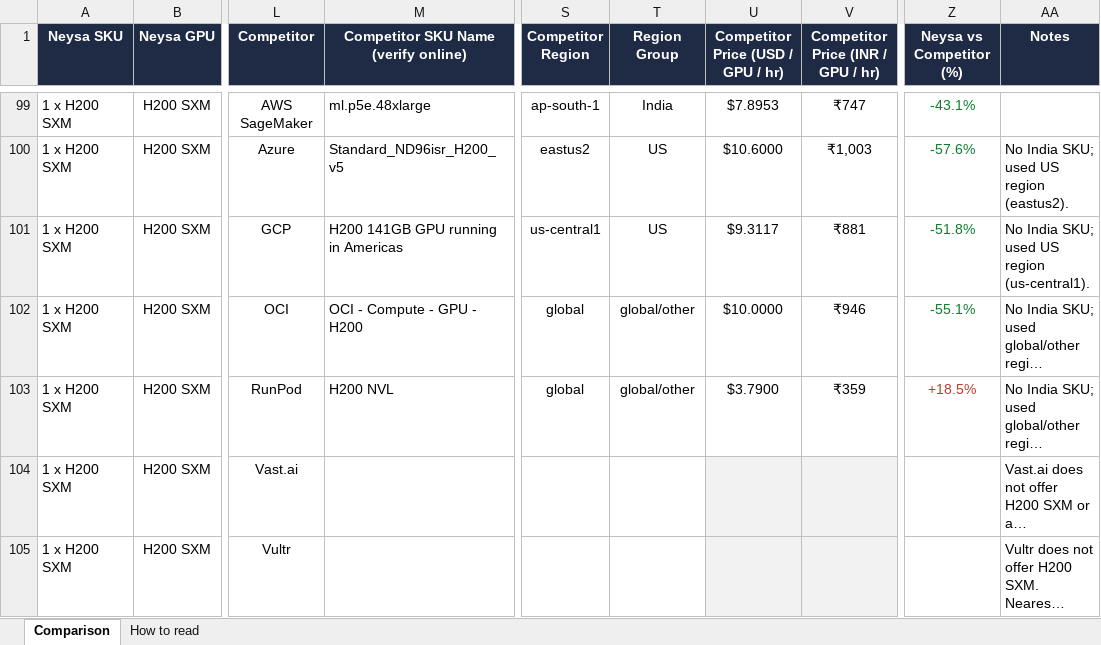
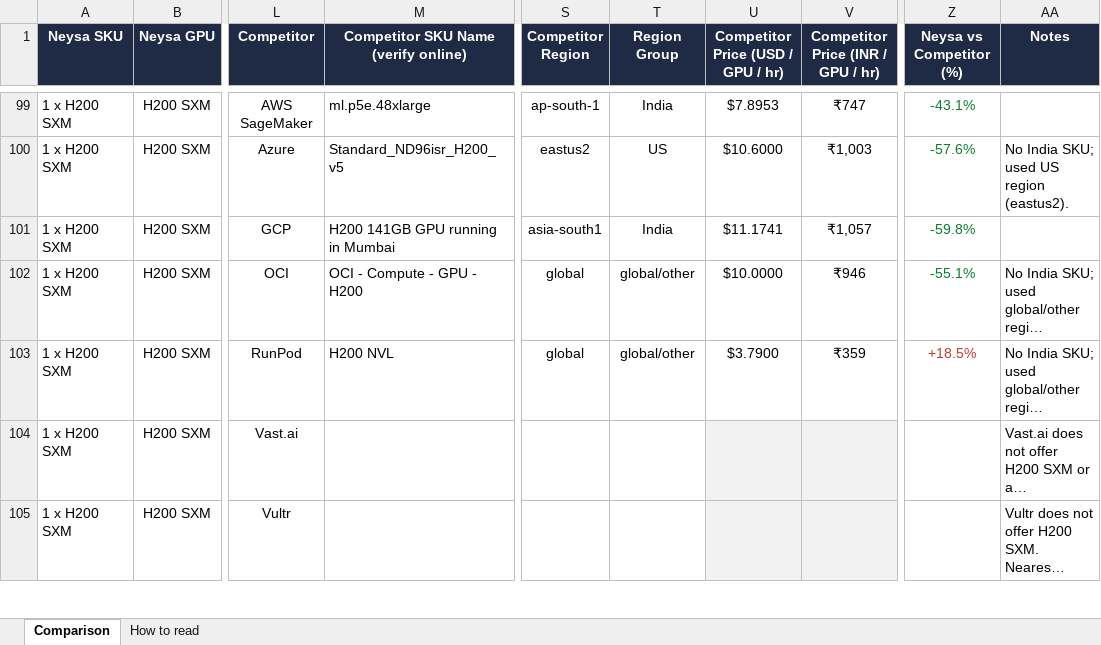
Before and after one commit to sooddvs/gpu-pricing, an Excel workbook: Neysa_Competitor_SKU_Match.xlsx, sheet Comparison, drawn as a sheet; only a part is shown, gaps mark what is left out; long unchanged cells end in …; values as stored, in another font and other column widths than the file's, no borders; the diff covers the shown part only; the diff names each change by its address in the sheet, - before the commit and + after, or states it on an @@ line.

```diff
--- a/Neysa_Competitor_SKU_Match.xlsx (sheet Comparison)
+++ b/Neysa_Competitor_SKU_Match.xlsx (sheet Comparison)
-M101: H200 141GB GPU running in Americas
+M101: H200 141GB GPU running in Mumbai
-S101 (Competitor Region): us-central1
+S101 (Competitor Region): asia-south1
-T101 (Region Group): US
+T101 (Region Group): India
-U101: $9.3117
+U101: $11.1741
-V101: ₹881
+V101: ₹1,057
-Z101 (Neysa vs Competitor (%)): -51.8%
+Z101 (Neysa vs Competitor (%)): -59.8%
-AA101 (Notes): No India SKU; used US region (us-central1).
+AA101 (Notes): (empty)
```
Also changed, not shown: 59 edited cells and cell formats elsewhere in this sheet, 7 other files.
